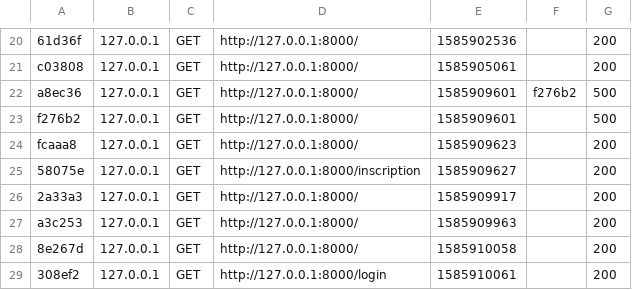
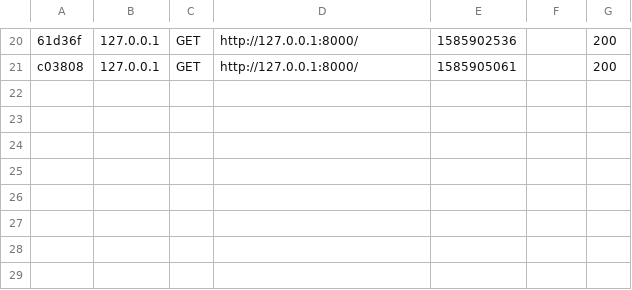
Before and after one commit to Afpa-repo/CDA-19224-2, a CSV file: ProjetFilRouge/var/cache/dev/profiler/index.csv, drawn as a sheet; only a part is shown, gaps mark what is left out; the diff names each change by its address in the sheet, - before the commit and + after, or states it on an @@ line.

Commit message:
deco/reco/inscription

```diff
--- a/ProjetFilRouge/var/cache/dev/profiler/index.csv
+++ b/ProjetFilRouge/var/cache/dev/profiler/index.csv
-row 22: a8ec36 | 127.0.0.1 | GET | http://127.0.0.1:8000/ | 1585909601 | f276b2 | 500
-row 23: f276b2 | 127.0.0.1 | GET | http://127.0.0.1:8000/ | 1585909601 |  | 500
-row 24: fcaaa8 | 127.0.0.1 | GET | http://127.0.0.1:8000/ | 1585909623 |  | 200
-row 25: 58075e | 127.0.0.1 | GET | http://127.0.0.1:8000/inscription | 1585909627 |  | 200
-row 26: 2a33a3 | 127.0.0.1 | GET | http://127.0.0.1:8000/ | 1585909917 |  | 200
-row 27: a3c253 | 127.0.0.1 | GET | http://127.0.0.1:8000/ | 1585909963 |  | 200
-row 28: 8e267d | 127.0.0.1 | GET | http://127.0.0.1:8000/ | 1585910058 |  | 200
-row 29: 308ef2 | 127.0.0.1 | GET | http://127.0.0.1:8000/login | 1585910061 |  | 200
```
Also changed, not shown: 13 other files.
